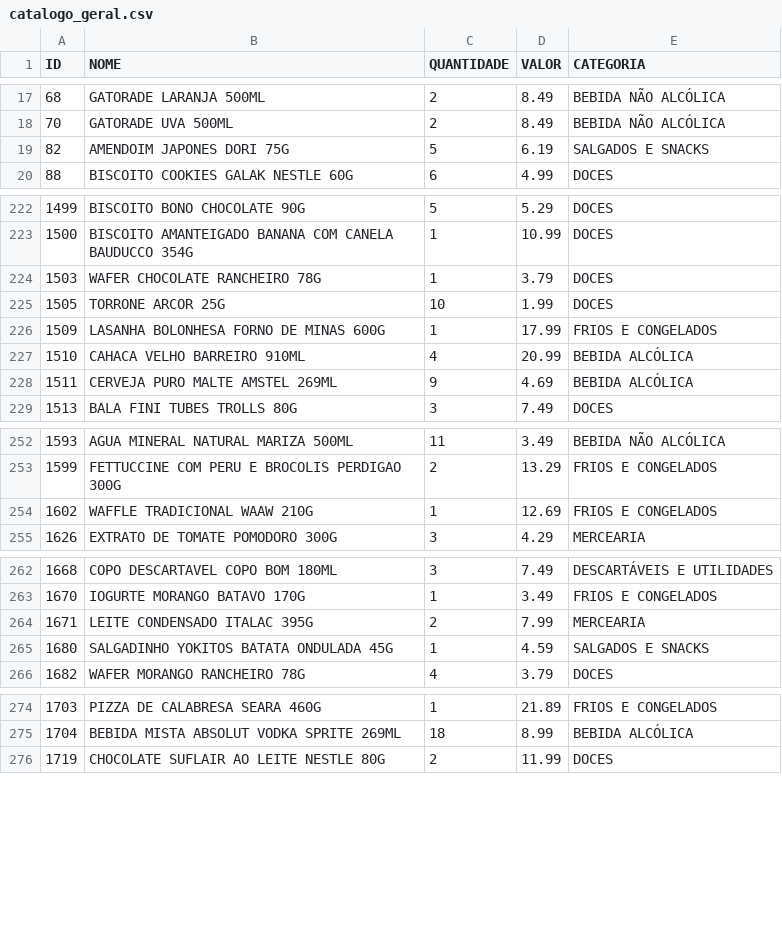
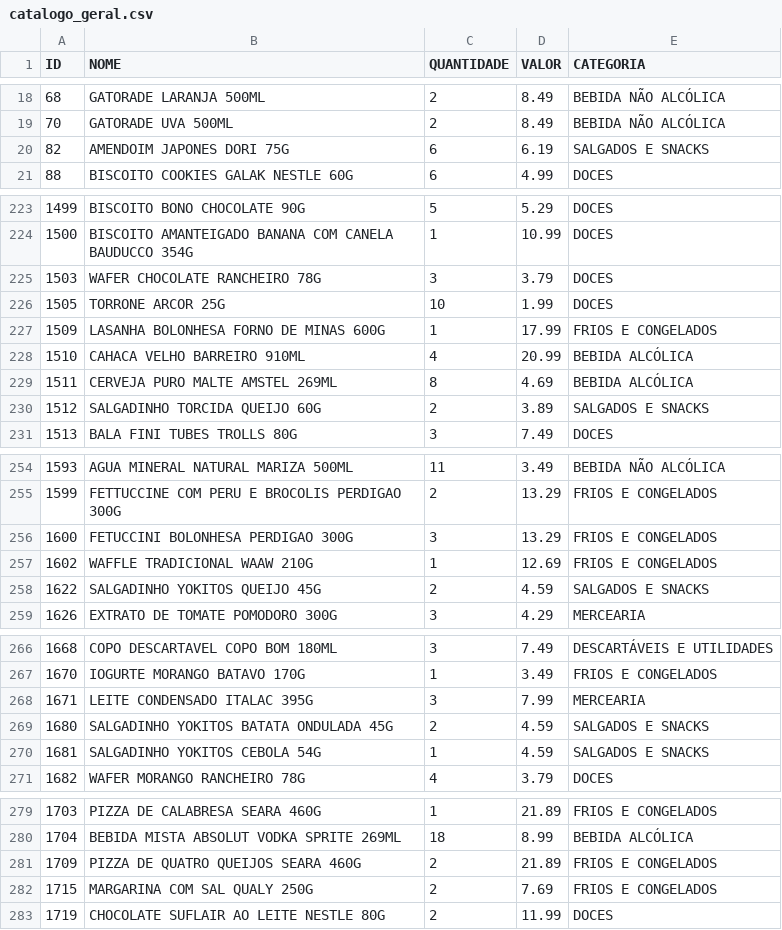
Before and after one commit to HugoSMonteiro/PesquisaMercado, a CSV file: catalogo_geral.csv, drawn as a sheet; only a part is shown, gaps mark what is left out; the diff covers the shown part only.

```diff
--- a/catalogo_geral.csv
+++ b/catalogo_geral.csv
@@ -18,3 +19,3 @@ ID;NOME;QUANTIDADE;VALOR;CATEGORIA
 70;GATORADE UVA 500ML;2;8.49;BEBIDA NÃO ALCÓLICA
-82;AMENDOIM JAPONES DORI 75G;5;6.19;SALGADOS E SNACKS
+82;AMENDOIM JAPONES DORI 75G;6;6.19;SALGADOS E SNACKS
 88;BISCOITO COOKIES GALAK NESTLE 60G;6;4.99;DOCES
@@ -223,3 +224,3 @@ ID;NOME;QUANTIDADE;VALOR;CATEGORIA
 1500;BISCOITO AMANTEIGADO BANANA COM CANELA BAUDUCCO 354G;1;10.99;DOCES
-1503;WAFER CHOCOLATE RANCHEIRO 78G;1;3.79;DOCES
+1503;WAFER CHOCOLATE RANCHEIRO 78G;3;3.79;DOCES
 1505;TORRONE ARCOR 25G;10;1.99;DOCES
@@ -227,3 +228,4 @@ ID;NOME;QUANTIDADE;VALOR;CATEGORIA
 1510;CAHACA VELHO BARREIRO 910ML;4;20.99;BEBIDA ALCÓLICA
-1511;CERVEJA PURO MALTE AMSTEL 269ML;9;4.69;BEBIDA ALCÓLICA
+1511;CERVEJA PURO MALTE AMSTEL 269ML;8;4.69;BEBIDA ALCÓLICA
+1512;SALGADINHO TORCIDA QUEIJO 60G;2;3.89;SALGADOS E SNACKS
 1513;BALA FINI TUBES TROLLS 80G;3;7.49;DOCES
@@ -253,3 +255,5 @@ ID;NOME;QUANTIDADE;VALOR;CATEGORIA
 1599;FETTUCCINE COM PERU E BROCOLIS PERDIGAO 300G;2;13.29;FRIOS E CONGELADOS
+1600;FETUCCINI BOLONHESA PERDIGAO 300G;3;13.29;FRIOS E CONGELADOS
 1602;WAFFLE TRADICIONAL WAAW 210G;1;12.69;FRIOS E CONGELADOS
+1622;SALGADINHO YOKITOS QUEIJO 45G;2;4.59;SALGADOS E SNACKS
 1626;EXTRATO DE TOMATE POMODORO 300G;3;4.29;MERCEARIA
@@ -263,4 +267,5 @@ ID;NOME;QUANTIDADE;VALOR;CATEGORIA
 1670;IOGURTE MORANGO BATAVO 170G;1;3.49;FRIOS E CONGELADOS
-1671;LEITE CONDENSADO ITALAC 395G;2;7.99;MERCEARIA
-1680;SALGADINHO YOKITOS BATATA ONDULADA 45G;1;4.59;SALGADOS E SNACKS
+1671;LEITE CONDENSADO ITALAC 395G;3;7.99;MERCEARIA
+1680;SALGADINHO YOKITOS BATATA ONDULADA 45G;2;4.59;SALGADOS E SNACKS
+1681;SALGADINHO YOKITOS CEBOLA 54G;1;4.59;SALGADOS E SNACKS
 1682;WAFER MORANGO RANCHEIRO 78G;4;3.79;DOCES
@@ -275,2 +280,4 @@ ID;NOME;QUANTIDADE;VALOR;CATEGORIA
 1704;BEBIDA MISTA ABSOLUT VODKA SPRITE 269ML;18;8.99;BEBIDA ALCÓLICA
+1709;PIZZA DE QUATRO QUEIJOS SEARA 460G;2;21.89;FRIOS E CONGELADOS
+1715;MARGARINA COM SAL QUALY 250G;2;7.69;FRIOS E CONGELADOS
 1719;CHOCOLATE SUFLAIR AO LEITE NESTLE 80G;2;11.99;DOCES
```
Also changed, not shown: 1 added row and 9 edited cells elsewhere in this file, catalogo_por_categoria.csv, movimentacoes.csv, 2 other files.
